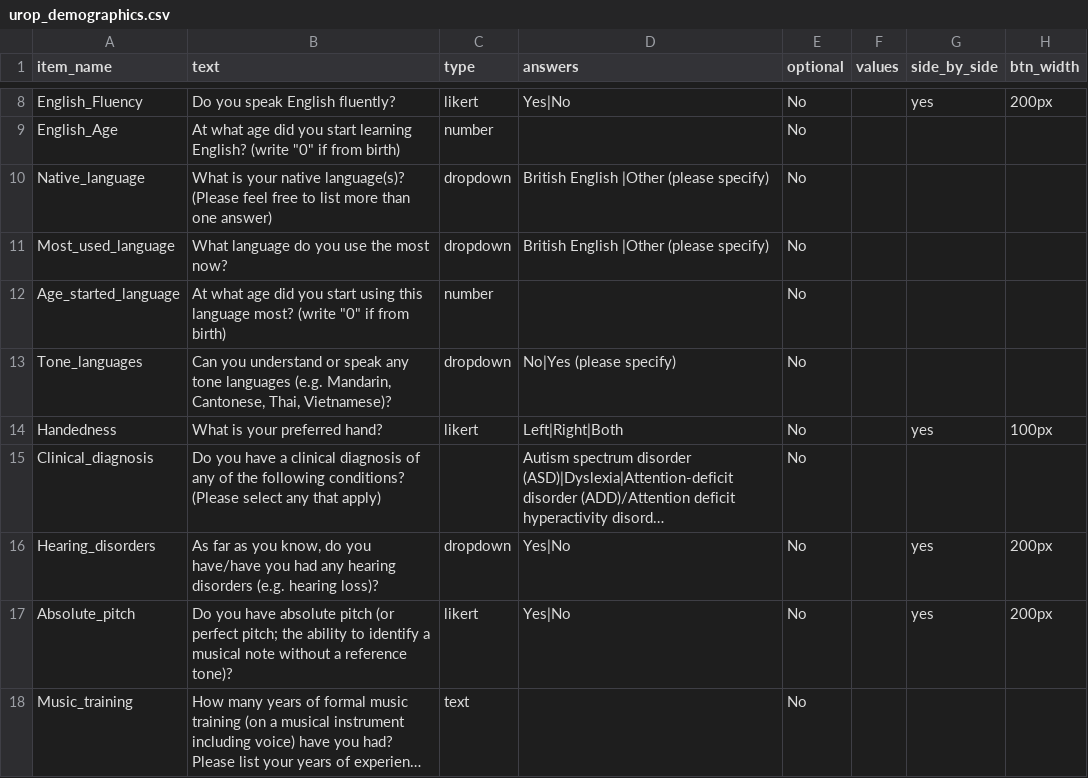
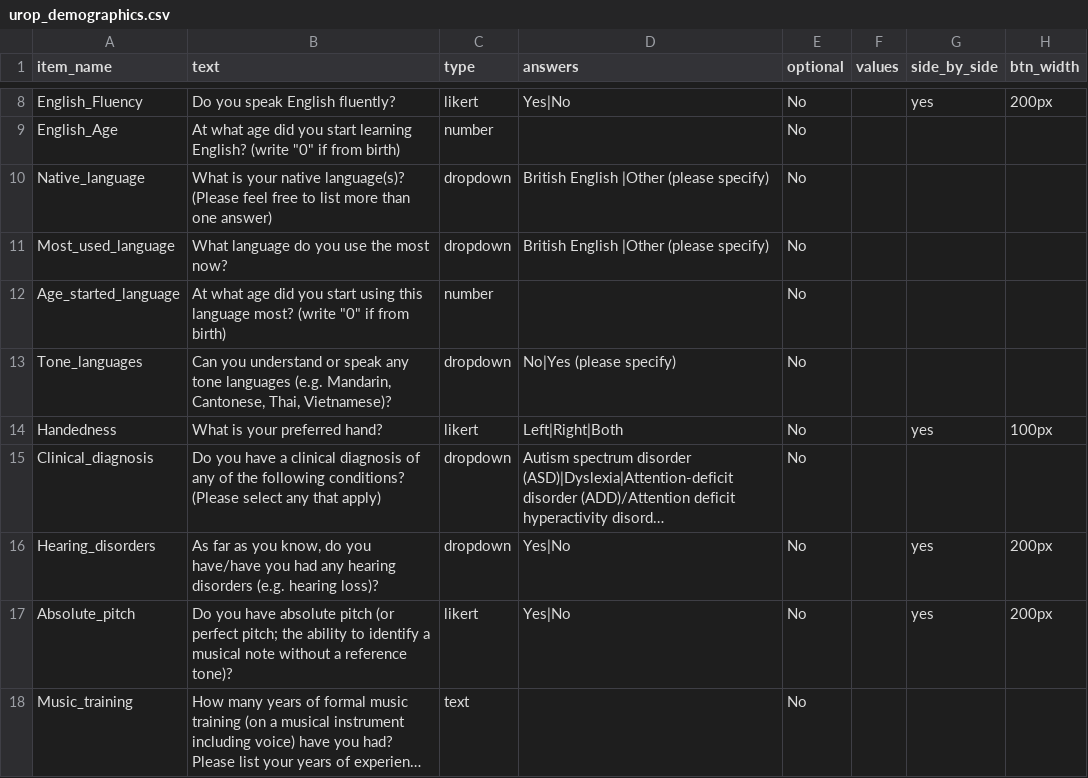
Before and after one commit to zhao-haffey/eye-tracking-face-voice, a CSV file: User/Surveys/urop_demographics.csv, drawn as a sheet; only a part is shown, gaps mark what is left out; long unchanged cells end in …; the diff names each change by its address in the sheet, - before the commit and + after, or states it on an @@ line.

Commit message:
Kiera added item type to demograohics

```diff
--- a/User/Surveys/urop_demographics.csv
+++ b/User/Surveys/urop_demographics.csv
-C15 (type): (empty)
+C15 (type): dropdown
```
